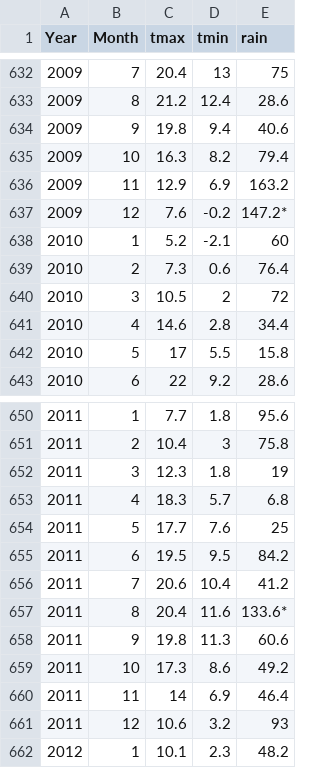
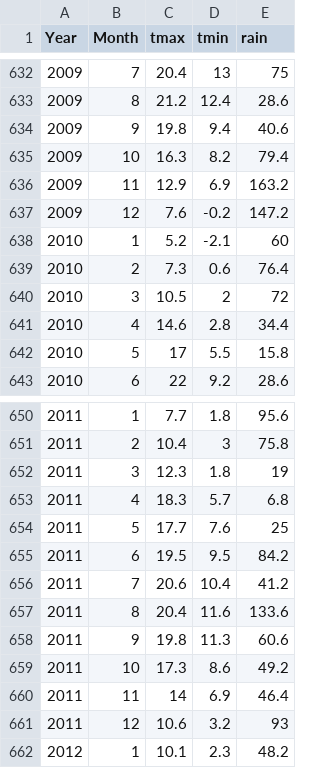
Before and after one commit to phil-martin-research/Denny_collapse, a CSV file: Data/Climate_data.csv, drawn as a sheet; only a part is shown, gaps mark what is left out.

Commit message:
added climate data

```diff
--- a/Data/Climate_data.csv
+++ b/Data/Climate_data.csv
@@ -636,3 +636,3 @@ Year,Month,tmax,tmin,rain
 2009,11,12.9,6.9,163.2
-2009,12,7.6,-0.2,147.2*
+2009,12,7.6,-0.2,147.2
 2010,1,5.2,-2.1,60
@@ -656,3 +656,3 @@ Year,Month,tmax,tmin,rain
 2011,7,20.6,10.4,41.2
-2011,8,20.4,11.6,133.6*
+2011,8,20.4,11.6,133.6
 2011,9,19.8,11.3,60.6
```
